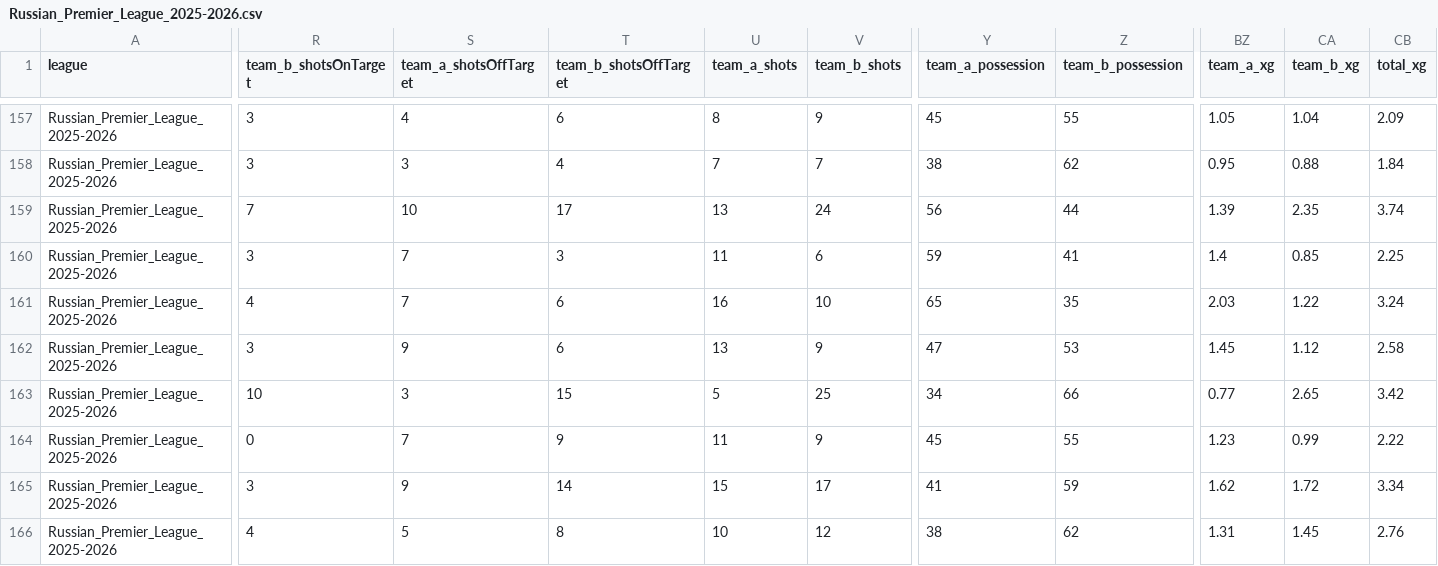
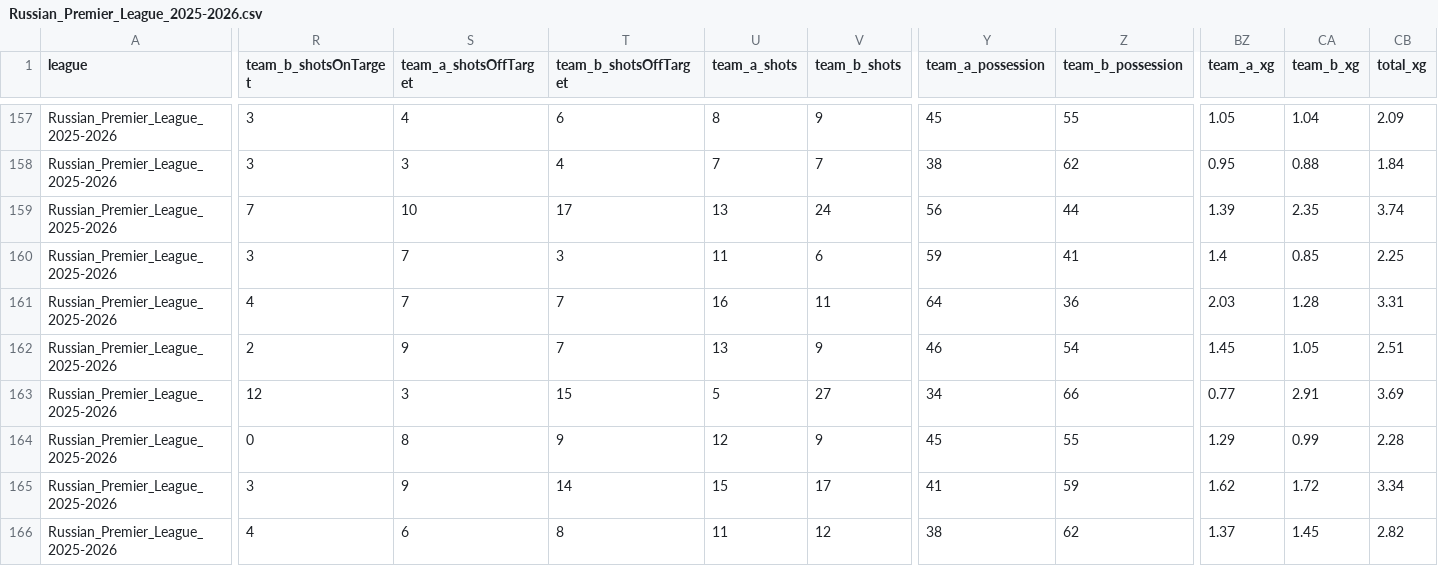
Before and after one commit to aimidas1/aimidas1, a CSV file: csv/matches/leagues/Russian_Premier_League_2025-2026.csv, drawn as a sheet; only a part is shown, gaps mark what is left out; the diff covers the shown part only; the diff names each change by its address in the sheet, - before the commit and + after, or states it on an @@ line.

Commit message:
Update Russian_Premier_League_2025-2026 matches

```diff
--- a/csv/matches/leagues/Russian_Premier_League_2025-2026.csv
+++ b/csv/matches/leagues/Russian_Premier_League_2025-2026.csv
-T161:T162 (team_b_shotsOffTarget): 6
+T161:T162 (team_b_shotsOffTarget): 7
-V161 (team_b_shots): 10
+V161 (team_b_shots): 11
-Y161 (team_a_possession): 65
+Y161 (team_a_possession): 64
-Z161 (team_b_possession): 35
+Z161 (team_b_possession): 36
-CA161 (team_b_xg): 1.22
+CA161 (team_b_xg): 1.28
-CB161 (total_xg): 3.24
+CB161 (total_xg): 3.31
-R162 (team_b_shotsOnTarget): 3
+R162 (team_b_shotsOnTarget): 2
-Y162 (team_a_possession): 47
+Y162 (team_a_possession): 46
-Z162 (team_b_possession): 53
+Z162 (team_b_possession): 54
-CA162 (team_b_xg): 1.12
+CA162 (team_b_xg): 1.05
-CB162 (total_xg): 2.58
+CB162 (total_xg): 2.51
-R163 (team_b_shotsOnTarget): 10
+R163 (team_b_shotsOnTarget): 12
-V163 (team_b_shots): 25
+V163 (team_b_shots): 27
-CA163 (team_b_xg): 2.65
+CA163 (team_b_xg): 2.91
-CB163 (total_xg): 3.42
+CB163 (total_xg): 3.69
-S164 (team_a_shotsOffTarget): 7
+S164 (team_a_shotsOffTarget): 8
-U164 (team_a_shots): 11
+U164 (team_a_shots): 12
-BZ164 (team_a_xg): 1.23
+BZ164 (team_a_xg): 1.29
-CB164 (total_xg): 2.22
+CB164 (total_xg): 2.28
-S166 (team_a_shotsOffTarget): 5
+S166 (team_a_shotsOffTarget): 6
-U166 (team_a_shots): 10
+U166 (team_a_shots): 11
-BZ166 (team_a_xg): 1.31
+BZ166 (team_a_xg): 1.37
-CB166 (total_xg): 2.76
+CB166 (total_xg): 2.82
```
Also changed, not shown: 43 edited cells elsewhere in this file.
